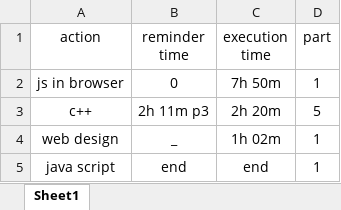
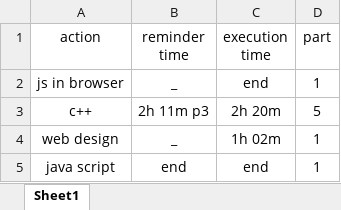
Before and after one commit to hosseinDanesh1383/action, an Excel workbook: actional.xlsx, sheet Sheet1, drawn as a sheet; values as stored, in another font and other column widths than the file's, no borders; the diff names each change by its address in the sheet, - before the commit and + after, or states it on an @@ line.

Commit message:
jsbr p1 ended

```diff
--- a/actional.xlsx (sheet Sheet1)
+++ b/actional.xlsx (sheet Sheet1)
-B2 (reminder time): 0
+B2 (reminder time): _
-C2 (execution time): 7h 50m
+C2 (execution time): end
```
